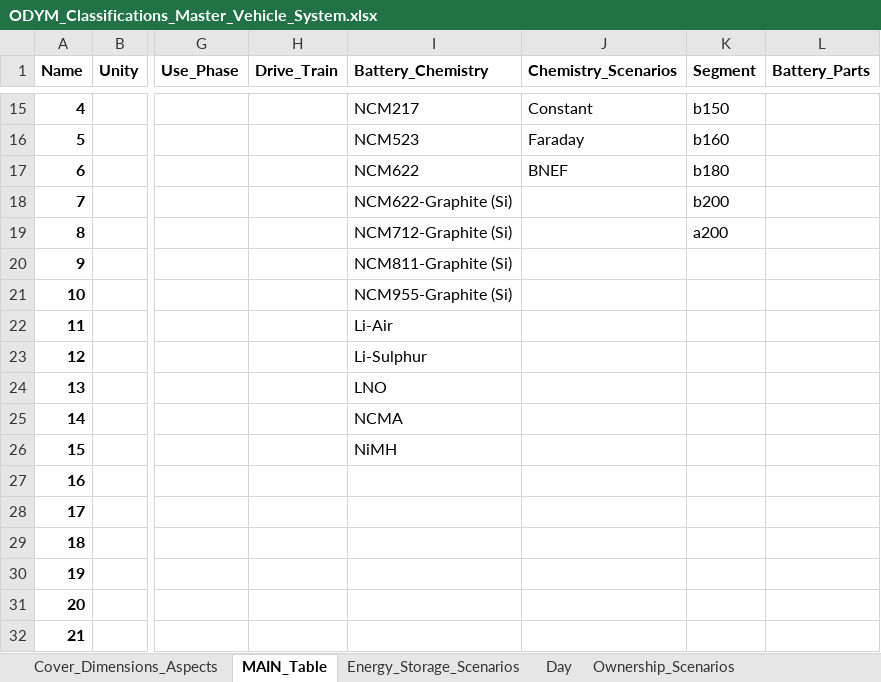
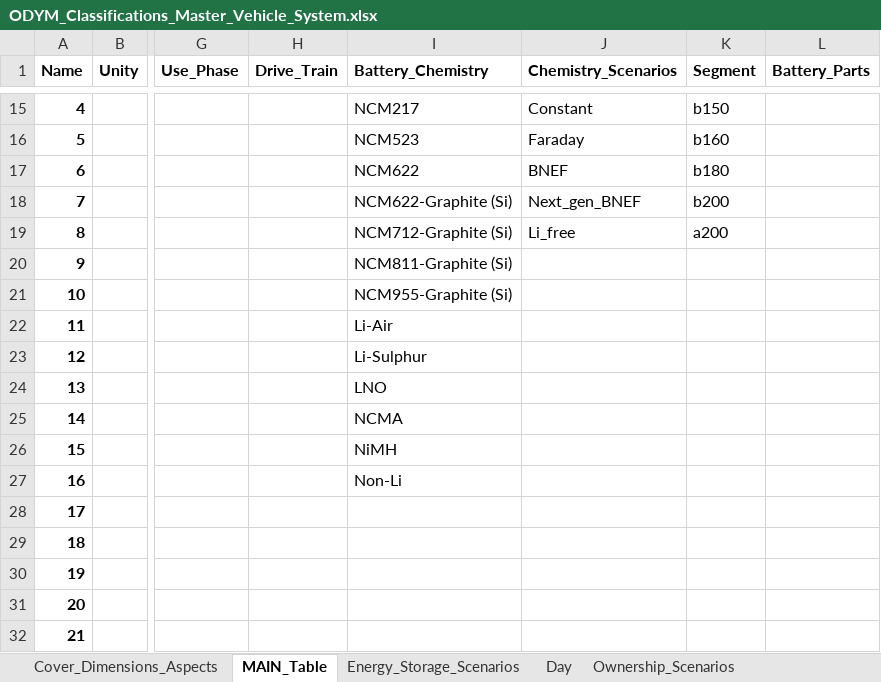
Before and after one commit to fernaag/Global_LIB_system, an Excel workbook: docs/Files/ODYM_Classifications_Master_Vehicle_System.xlsx, sheet MAIN_Table, drawn as a sheet; only a part is shown, gaps mark what is left out; values as stored, in another font and other column widths than the file's, no borders; the diff names each change by its address in the sheet, - before the commit and + after, or states it on an @@ line.

Commit message:
Implemented Brents scenarios

```diff
--- a/docs/Files/ODYM_Classifications_Master_Vehicle_System.xlsx (sheet MAIN_Table)
+++ b/docs/Files/ODYM_Classifications_Master_Vehicle_System.xlsx (sheet MAIN_Table)
-J18 (Chemistry_Scenarios): (empty)
+J18 (Chemistry_Scenarios): Next_gen_BNEF
-J19 (Chemistry_Scenarios): (empty)
+J19 (Chemistry_Scenarios): Li_free
-I27 (Battery_Chemistry): (empty)
+I27 (Battery_Chemistry): Non-Li
```
Also changed, not shown: 18 other files.
